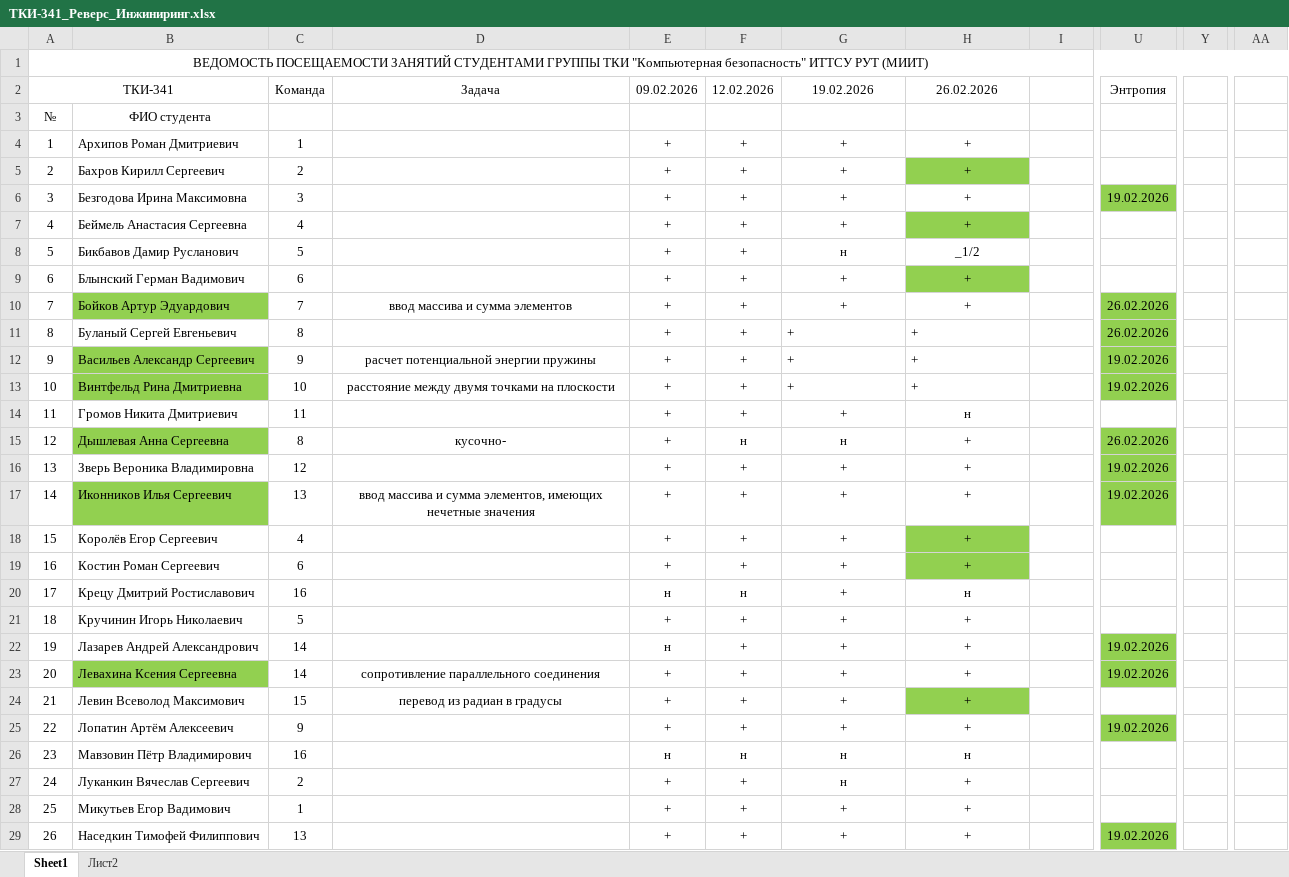
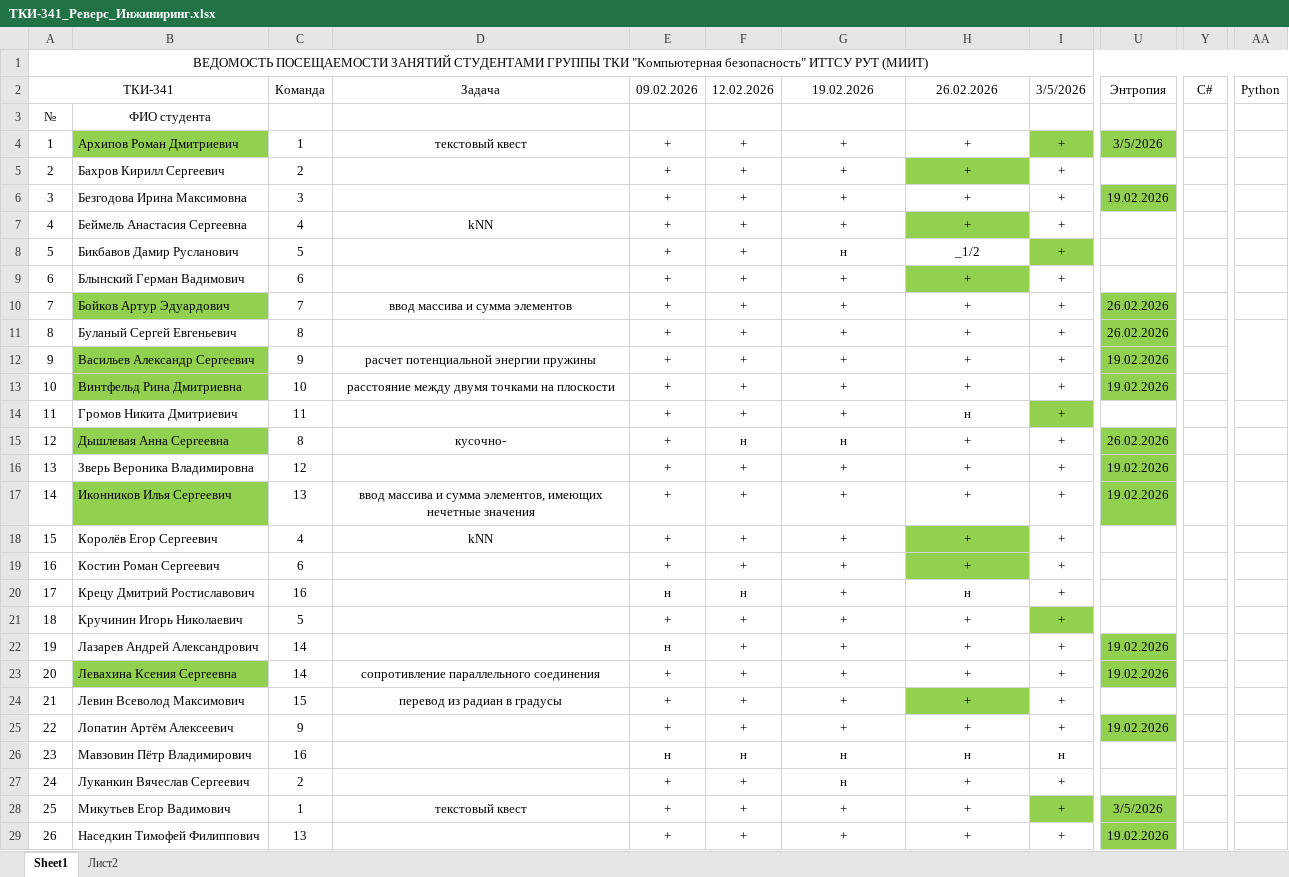
Before and after one commit to PeterMavzovin/Reverse_Engineering, an Excel workbook: ТКИ-341_Реверс_Инжиниринг.xlsx, sheet Sheet1, drawn as a sheet; only a part is shown, gaps mark what is left out; values as stored, in another font and other column widths than the file's, no borders; the diff covers the shown part only; the diff names each change by its address in the sheet, - before the commit and + after, or states it on an @@ line.

```diff
--- a/ТКИ-341_Реверс_Инжиниринг.xlsx (sheet Sheet1)
+++ b/ТКИ-341_Реверс_Инжиниринг.xlsx (sheet Sheet1)
-I2: (empty)
+I2: 3/5/2026
-Y2: (empty)
+Y2: С#
-AA2: (empty)
+AA2: Python
-B4 fill: none
+B4 fill: #92D050
-D4 (Задача): (empty)
+D4 (Задача): текстовый квест
-I4:I25 (3/5/2026): (empty)
+I4:I25 (3/5/2026): +
-I4 fill: none
+I4 fill: #92D050
-U4 (Энтропия): (empty)
+U4 (Энтропия): 3/5/2026
-U4 fill: none
+U4 fill: #92D050
-D7 (Задача): (empty)
+D7 (Задача): kNN
-I8 fill: none
+I8 fill: #92D050
-G11:H13 alignment: left
+G11:H13 alignment: center
-I14 fill: none
+I14 fill: #92D050
-D18 (Задача): (empty)
+D18 (Задача): kNN
-I21 fill: none
+I21 fill: #92D050
-I26 (3/5/2026): (empty)
+I26 (3/5/2026): н
-I27:I29 (3/5/2026): (empty)
+I27:I29 (3/5/2026): +
-D28 (Задача): (empty)
+D28 (Задача): текстовый квест
-I28 fill: none
+I28 fill: #92D050
-U28 (Энтропия): (empty)
+U28 (Энтропия): 3/5/2026
-U28 fill: none
+U28 fill: #92D050
```
Also changed, not shown: 6 edited cells and cell formats elsewhere in this sheet, 2 other files.
